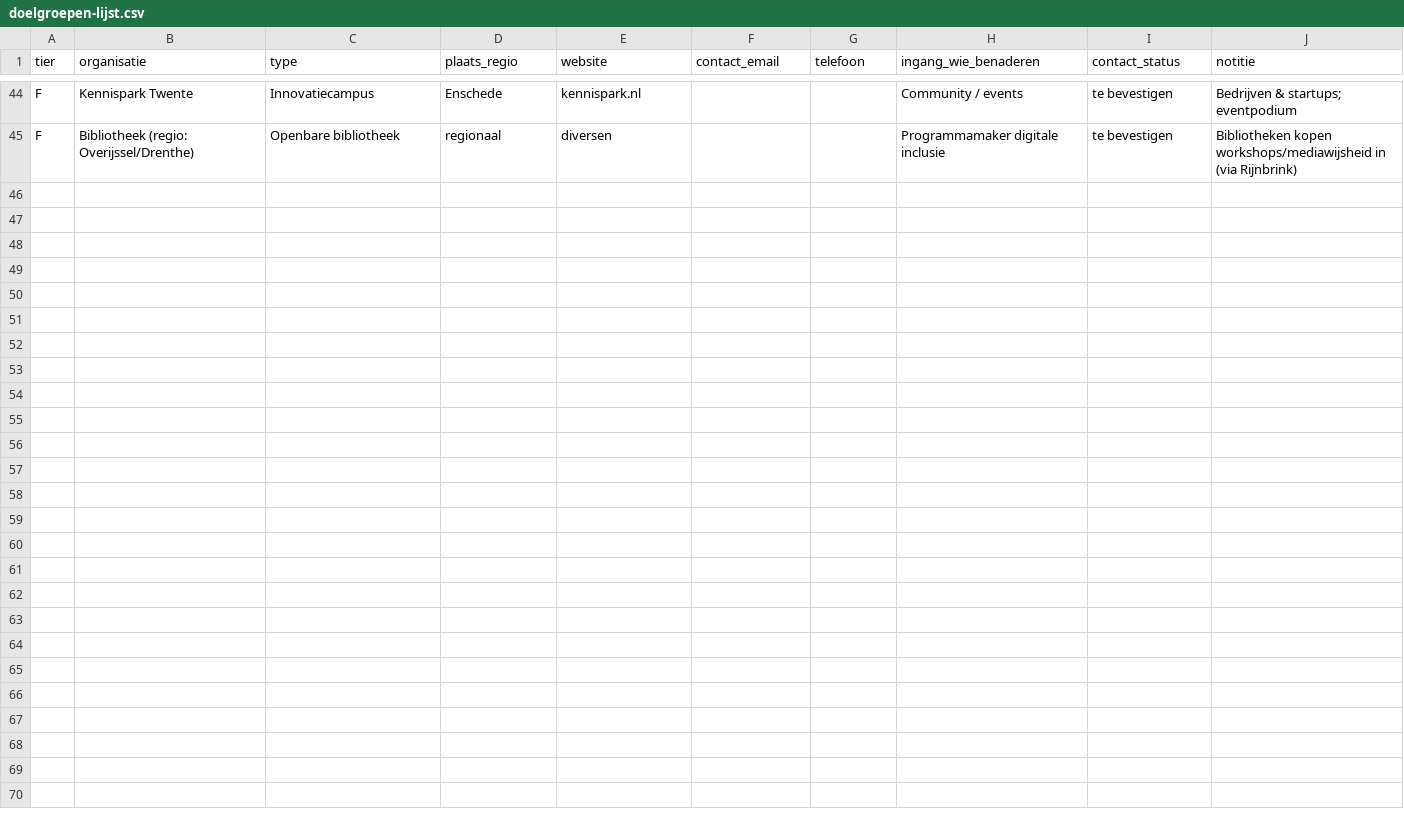
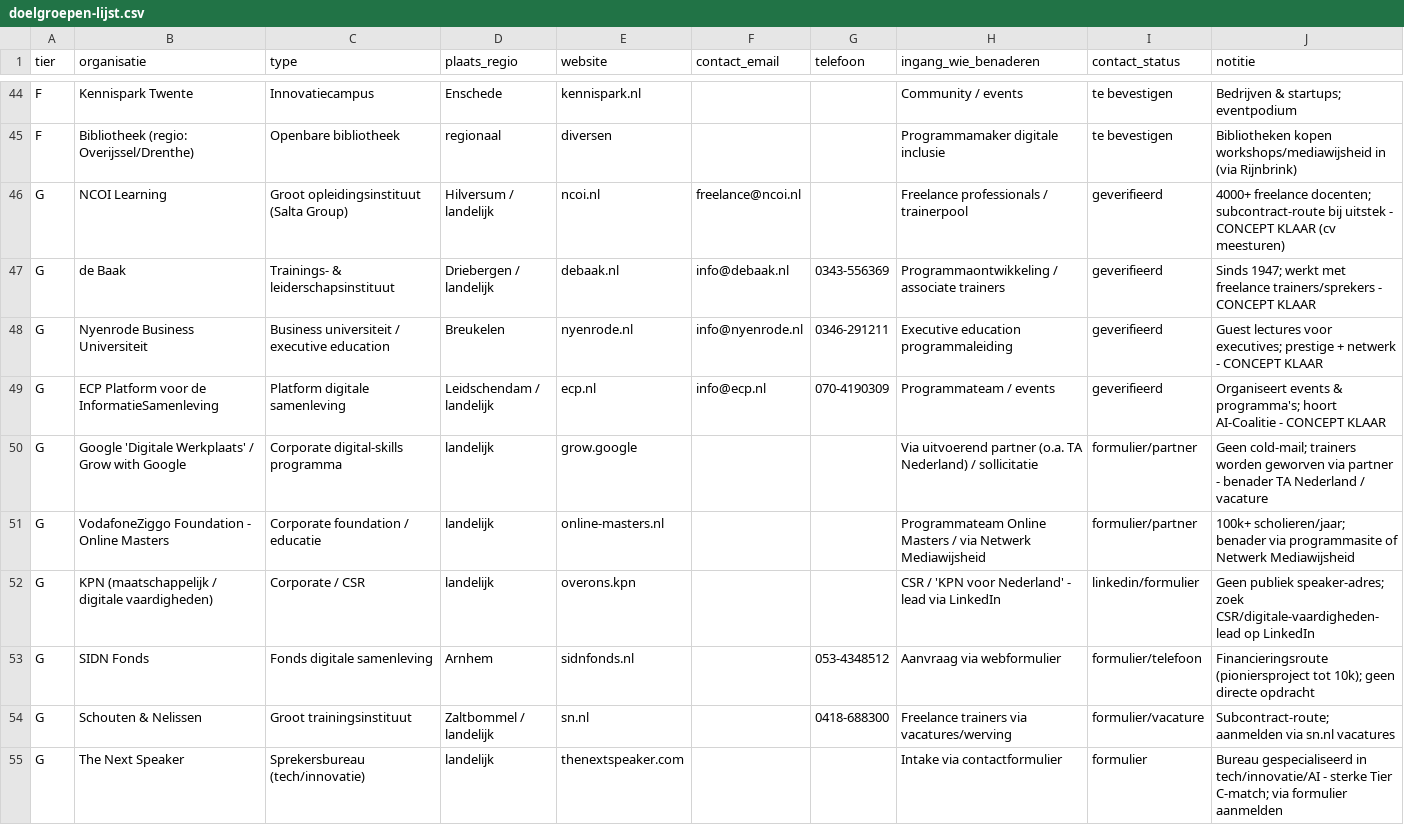
Before and after one commit to Herobot-klassenassistent/STORMSTUDIO, a CSV file: outreach/ai-literacy/doelgroepen-lijst.csv, drawn as a sheet; only a part is shown, gaps mark what is left out; the diff names each change by its address in the sheet, - before the commit and + after, or states it on an @@ line.

```diff
--- a/outreach/ai-literacy/doelgroepen-lijst.csv
+++ b/outreach/ai-literacy/doelgroepen-lijst.csv
+row 46: G | NCOI Learning | Groot opleidingsinstituut (Salta Group) | Hilversum / landelijk | ncoi.nl | freelance@ncoi.nl |  | Freelance professionals / trainerpool | geverifieerd | 4000+ freelance docenten; subcontract-route bij uitstek - CONCEPT KLAAR (cv meesturen)
+row 47: G | de Baak | Trainings- & leiderschapsinstituut | Driebergen / landelijk | debaak.nl | info@debaak.nl | 0343-556369 | Programmaontwikkeling / associate trainers | geverifieerd | Sinds 1947; werkt met freelance trainers/sprekers - CONCEPT KLAAR
+row 48: G | Nyenrode Business Universiteit | Business universiteit / executive education | Breukelen | nyenrode.nl | info@nyenrode.nl | 0346-291211 | Executive education programmaleiding | geverifieerd | Guest lectures voor executives; prestige + netwerk - CONCEPT KLAAR
+row 49: G | ECP Platform voor de InformatieSamenleving | Platform digitale samenleving | Leidschendam / landelijk | ecp.nl | info@ecp.nl | 070-4190309 | Programmateam / events | geverifieerd | Organiseert events & programma's; hoort AI-Coalitie - CONCEPT KLAAR
+row 50: G | Google 'Digitale Werkplaats' / Grow with Google | Corporate digital-skills programma | landelijk | grow.google |  |  | Via uitvoerend partner (o.a. TA Nederland) / sollicitatie | formulier/partner | Geen cold-mail; trainers worden geworven via partner - benader TA Nederland / vacature
+row 51: G | VodafoneZiggo Foundation - Online Masters | Corporate foundation / educatie | landelijk | online-masters.nl |  |  | Programmateam Online Masters / via Netwerk Mediawijsheid | formulier/partner | 100k+ scholieren/jaar; benader via programmasite of Netwerk Mediawijsheid
+row 52: G | KPN (maatschappelijk / digitale vaardigheden) | Corporate / CSR | landelijk | overons.kpn |  |  | CSR / 'KPN voor Nederland' - lead via LinkedIn | linkedin/formulier | Geen publiek speaker-adres; zoek CSR/digitale-vaardigheden-lead op LinkedIn
+row 53: G | SIDN Fonds | Fonds digitale samenleving | Arnhem | sidnfonds.nl |  | 053-4348512 | Aanvraag via webformulier | formulier/telefoon | Financieringsroute (pioniersproject tot 10k); geen directe opdracht
+row 54: G | Schouten & Nelissen | Groot trainingsinstituut | Zaltbommel / landelijk | sn.nl |  | 0418-688300 | Freelance trainers via vacatures/werving | formulier/vacature | Subcontract-route; aanmelden via sn.nl vacatures
+row 55: G | The Next Speaker | Sprekersbureau (tech/innovatie) | landelijk | thenextspeaker.com |  |  | Intake via contactformulier | formulier | Bureau gespecialiseerd in tech/innovatie/AI - sterke Tier C-match; via formulier aanmelden
```
Also changed, not shown: outreach/ai-literacy/respons-tracker.csv, 1 other file.
